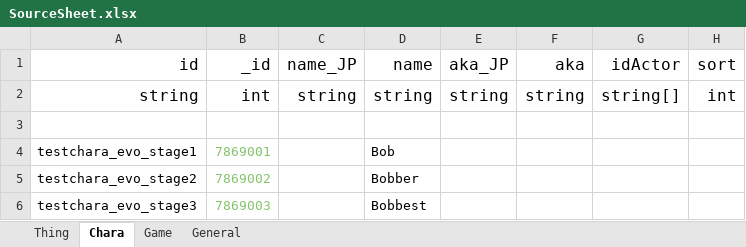
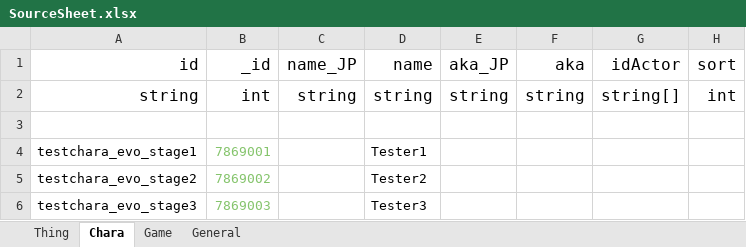
Before and after one commit to chuahan/mc.elinplugins, an Excel workbook: EvolutionPOC/LangMod/EN/SourceSheet.xlsx, sheet Chara, drawn as a sheet; only a part is shown; values as stored, in another font and other column widths than the file's, no borders; the diff names each change by its address in the sheet, - before the commit and + after, or states it on an @@ line.

```diff
--- a/EvolutionPOC/LangMod/EN/SourceSheet.xlsx (sheet Chara)
+++ b/EvolutionPOC/LangMod/EN/SourceSheet.xlsx (sheet Chara)
-D4 (name): Bob
+D4 (name): Tester1
-D5 (name): Bobber
+D5 (name): Tester2
-D6 (name): Bobbest
+D6 (name): Tester3
```
Also changed, not shown: sheet Thing, 8 other files.
